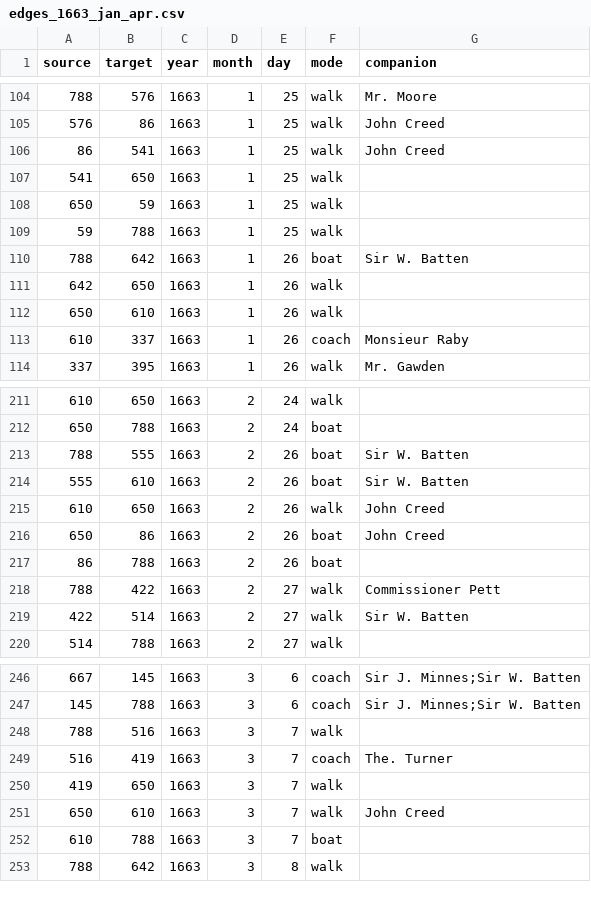
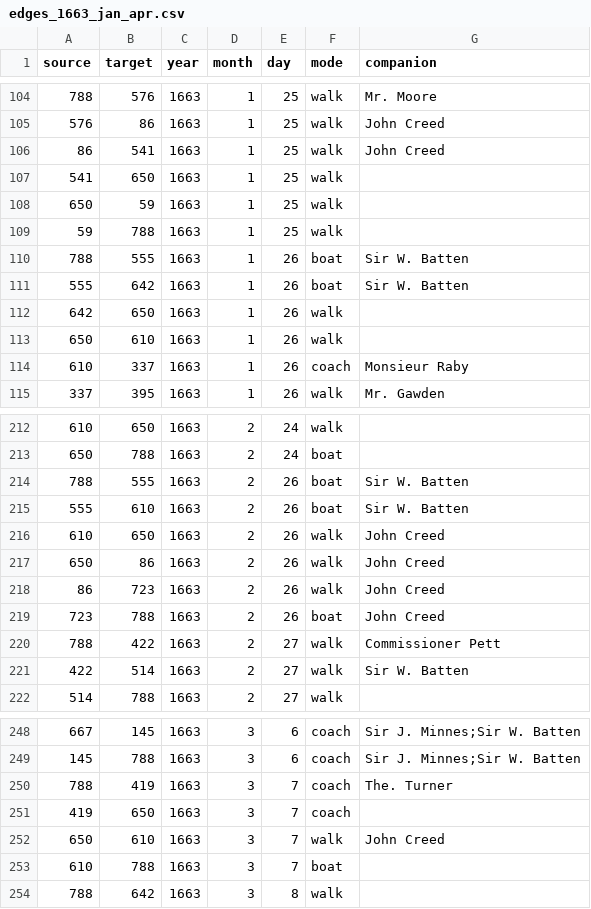
Before and after one commit to jmotis/networking-pepys, a CSV file: edges_1663_jan_apr.csv, drawn as a sheet; only a part is shown, gaps mark what is left out.

```diff
--- a/edges_1663_jan_apr.csv
+++ b/edges_1663_jan_apr.csv
@@ -109,3 +109,4 @@ source,target,year,month,day,mode,companion
 59,788,1663,1,25,walk,
-788,642,1663,1,26,boat,Sir W. Batten
+788,555,1663,1,26,boat,Sir W. Batten
+555,642,1663,1,26,boat,Sir W. Batten
 642,650,1663,1,26,walk,
@@ -215,4 +216,5 @@ source,target,year,month,day,mode,companion
 610,650,1663,2,26,walk,John Creed
-650,86,1663,2,26,boat,John Creed
-86,788,1663,2,26,boat,
+650,86,1663,2,26,walk,John Creed
+86,723,1663,2,26,walk,John Creed
+723,788,1663,2,26,boat,John Creed
 788,422,1663,2,27,walk,Commissioner Pett
@@ -247,5 +249,4 @@ source,target,year,month,day,mode,companion
 145,788,1663,3,6,coach,Sir J. Minnes;Sir W. Batten
-788,516,1663,3,7,walk,
-516,419,1663,3,7,coach,The. Turner
-419,650,1663,3,7,walk,
+788,419,1663,3,7,coach,The. Turner
+419,650,1663,3,7,coach,
 650,610,1663,3,7,walk,John Creed
```
Also changed, not shown: edges_1661_jul_dec.csv, edges_1662_sep_dec.csv, 1 other file.
